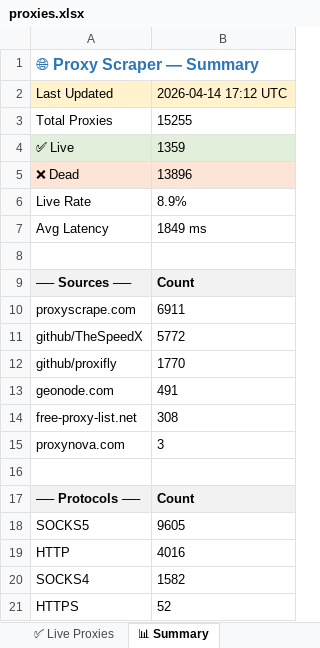
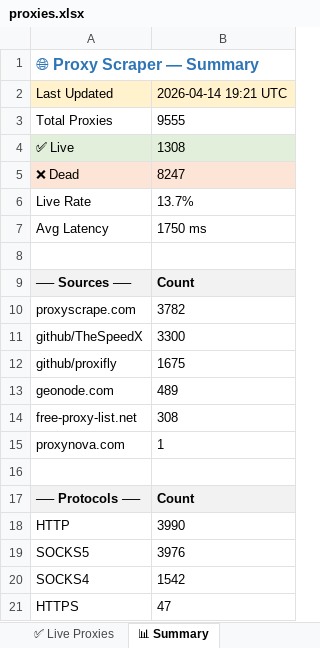
Before and after one commit to LaviHost/proxy, an Excel workbook: proxies.xlsx, sheet 📊 Summary, drawn as a sheet; values as stored, in another font and other column widths than the file's, no borders; removed rows and columns are numbered as before the commit, all else as after; the diff names each change by its address in the sheet, - before the commit and + after, or states it on an @@ line.

```diff
--- a/proxies.xlsx (sheet 📊 Summary)
+++ b/proxies.xlsx (sheet 📊 Summary)
-B2: 2026-04-14 17:12 UTC
+B2: 2026-04-14 19:21 UTC
-B3: 15255
+B3: 9555
-B4: 1359
+B4: 1308
-B5: 13896
+B5: 8247
-B6: 8.9%
+B6: 13.7%
-B7: 1849 ms
+B7: 1750 ms
-B10: 6911
+B10: 3782
-B11: 5772
+B11: 3300
-B12: 1770
+B12: 1675
-B13: 491
+B13: 489
-B15: 3
+B15: 1
-row 18: SOCKS5 | 9605
-B18: 4016
+B18: 3990
+row 19: SOCKS5 | 3976
-B20: 1582
+B20: 1542
-B21: 52
+B21: 47
```
Also changed, not shown: sheet All Proxies, sheet ✅ Live Proxies, 1 other file.
